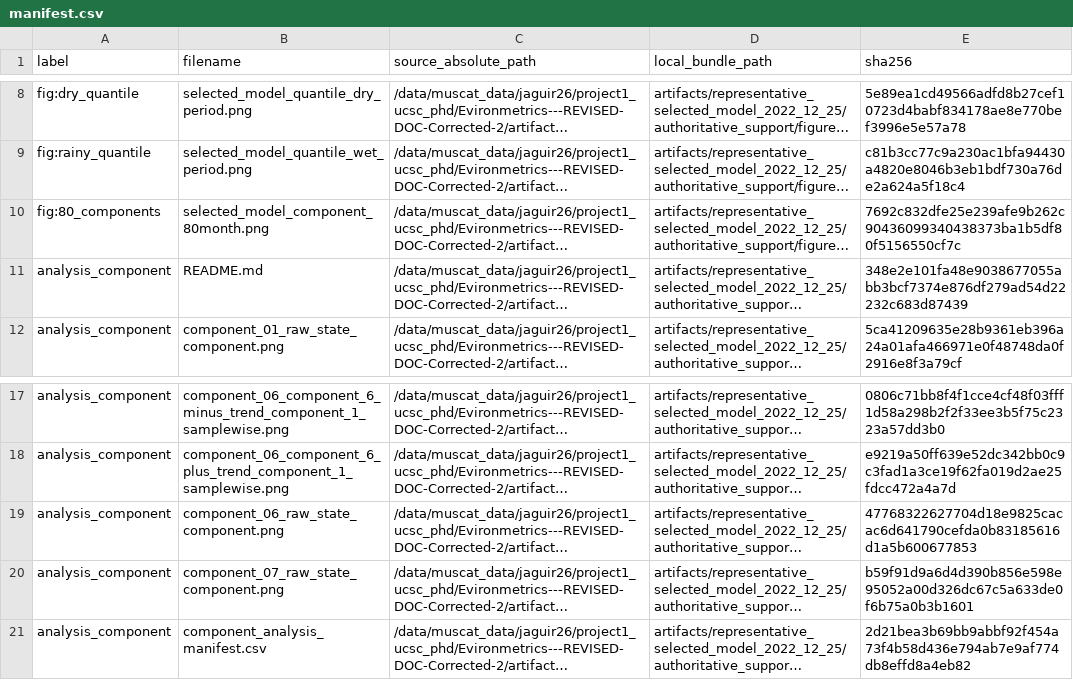
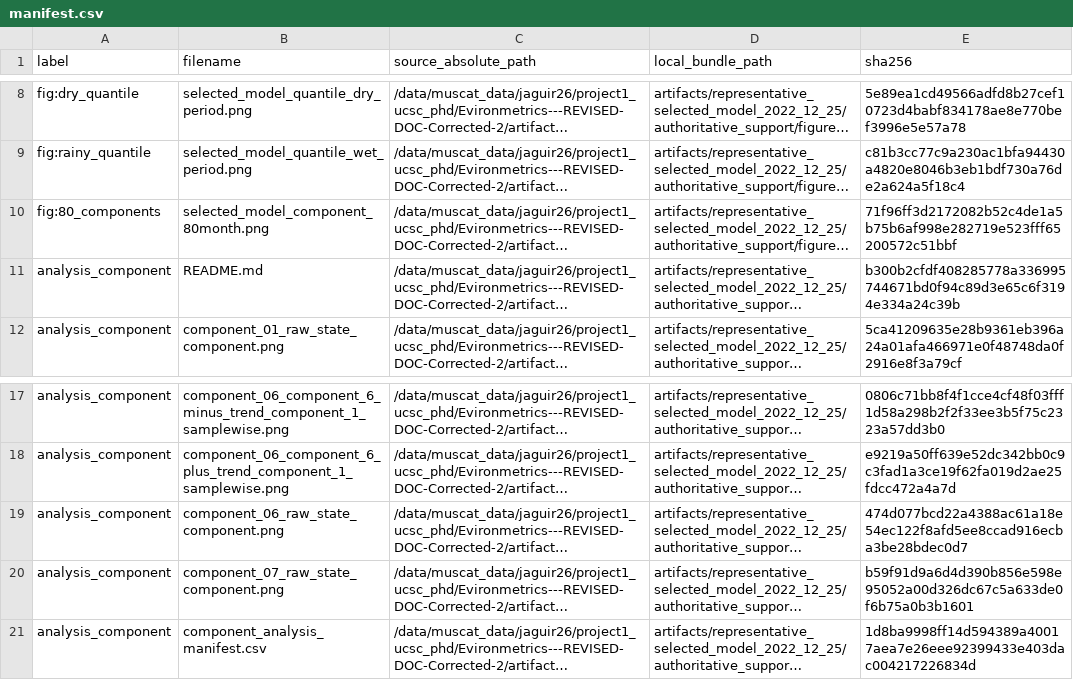
Before and after one commit to AntonioAPDL/Evironmetrics---REVISED-DOC-Corrected-2, a CSV file: artifacts/representative_selected_model_2022_12_25/authoritative_support/manifest.csv, drawn as a sheet; only a part is shown, gaps mark what is left out; long unchanged cells end in …; the diff names each change by its address in the sheet, - before the commit and + after, or states it on an @@ line.

```diff
--- a/artifacts/representative_selected_model_2022_12_25/authoritative_support/manifest.csv
+++ b/artifacts/representative_selected_model_2022_12_25/authoritative_support/manifest.csv
-E10 (sha256): 7692c832dfe25e239afe9b262c90436099340438373ba1b5df80f5156550cf7c
+E10 (sha256): 71f96ff3d2172082b52c4de1a5b75b6af998e282719e523fff65200572c51bbf
-E11 (sha256): 348e2e101fa48e9038677055abb3bcf7374e876df279ad54d22232c683d87439
+E11 (sha256): b300b2cfdf408285778a336995744671bd0f94c89d3e65c6f3194e334a24c39b
-E19 (sha256): 47768322627704d18e9825cacac6d641790cefda0b83185616d1a5b600677853
+E19 (sha256): 474d077bcd22a4388ac61a18e54ec122f8afd5ee8ccad916ecba3be28bdec0d7
-E21 (sha256): 2d21bea3b69bb9abbf92f454a73f4b58d436e794ab7e9af774db8effd8a4eb82
+E21 (sha256): 1d8ba9998ff14d594389a40017aea7e26eee92399433e403dac004217226834d
```
Also changed, not shown: artifacts/representative_selected_model_2022_12_25/authoritative_support/analysis_figures/component_evolution/component_analysis_manifest.csv, 18 other files.
